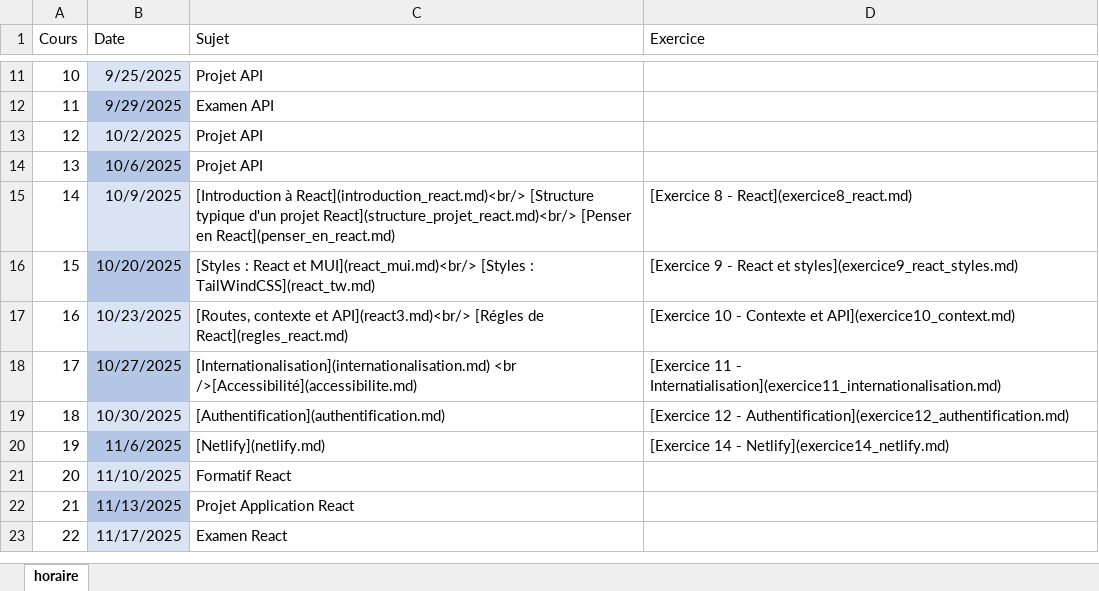
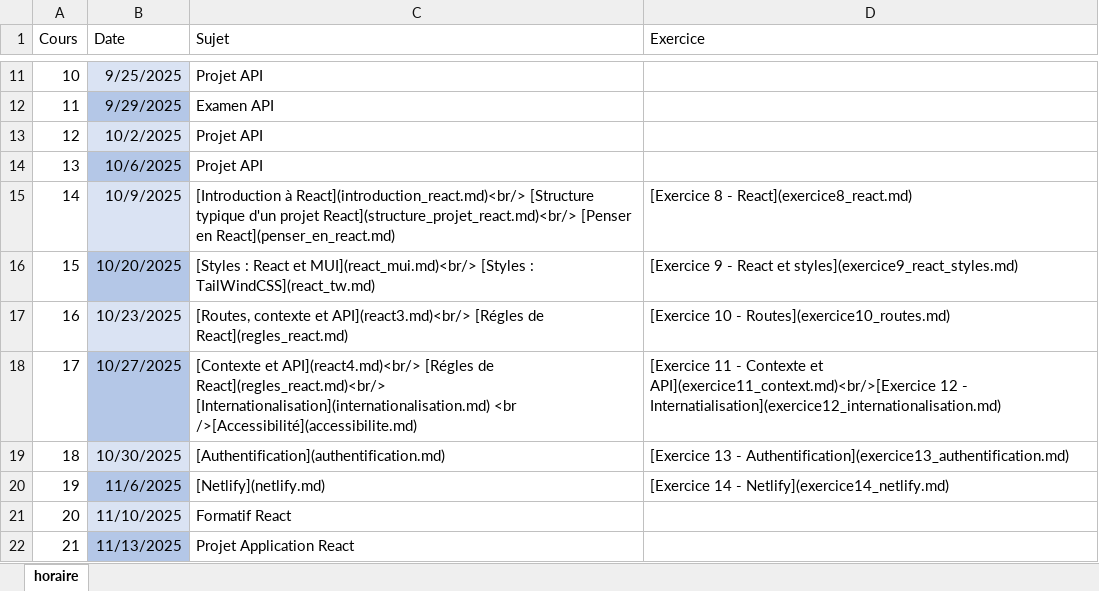
Before and after one commit to cegepvictoetienne/developpementweb3, an Excel workbook: template/horaire.xlsx, sheet horaire, drawn as a sheet; only a part is shown, gaps mark what is left out; the shorter side is filled out with more unchanged rows; values as stored, in another font and other column widths than the file's, no borders; the diff names each change by its address in the sheet, - before the commit and + after, or states it on an @@ line.

Commit message:
séparer cours route et contexte

```diff
--- a/template/horaire.xlsx (sheet horaire)
+++ b/template/horaire.xlsx (sheet horaire)
-D17 (Exercice): …10 - Contexte et API](exercice10_context.md)
+D17 (Exercice): …10 - Routes](exercice10_routes.md)
-C18 (Sujet): [Internationalisation](internationalisation.md) <br…
+C18 (Sujet): [Contexte et API](react4.md)<br/> [Régles de React](regles_react.md)<br/> [Internationalisation](internationalisation.md) <br…
-D18 (Exercice): …11 - Internatialisation](exercice11_internationalisation.md)
+D18 (Exercice): …11 - Contexte et API](exercice11_context.md)<br/>[Exercice 12 - Internatialisation](exercice12_internationalisation.md)
-D19 (Exercice): [Exercice 12 - Authentification](exercice12_authentification.md)
+D19 (Exercice): [Exercice 13 - Authentification](exercice13_authentification.md)
```
Also changed, not shown: 10 other files.
